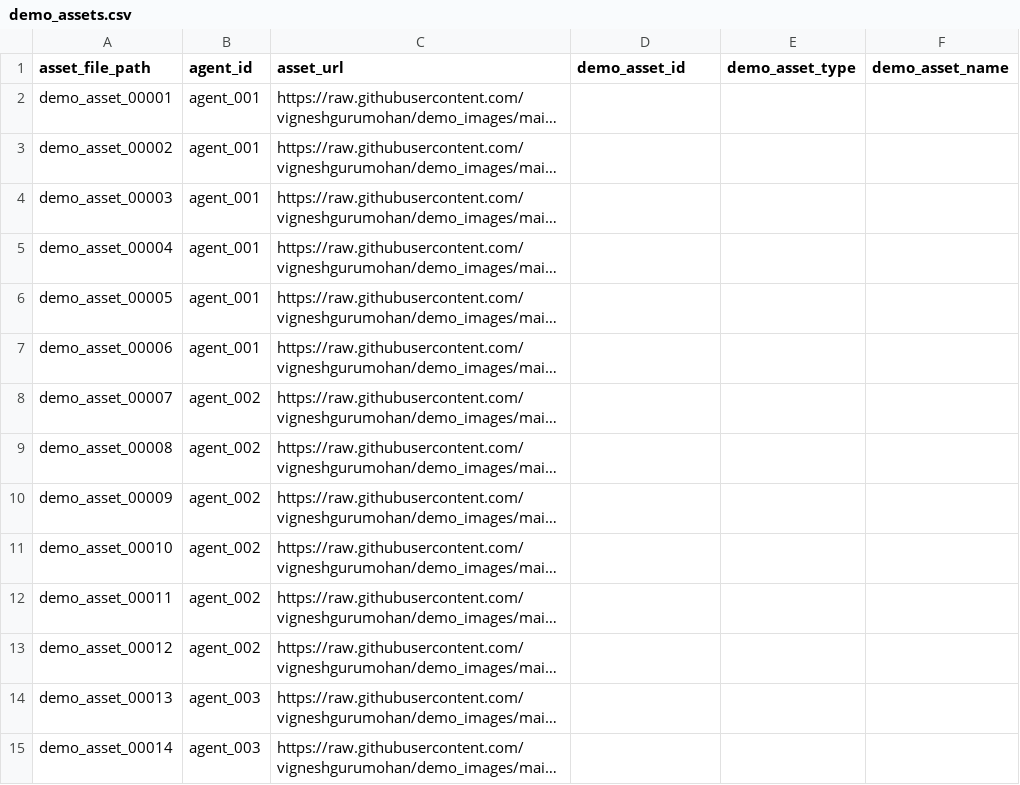
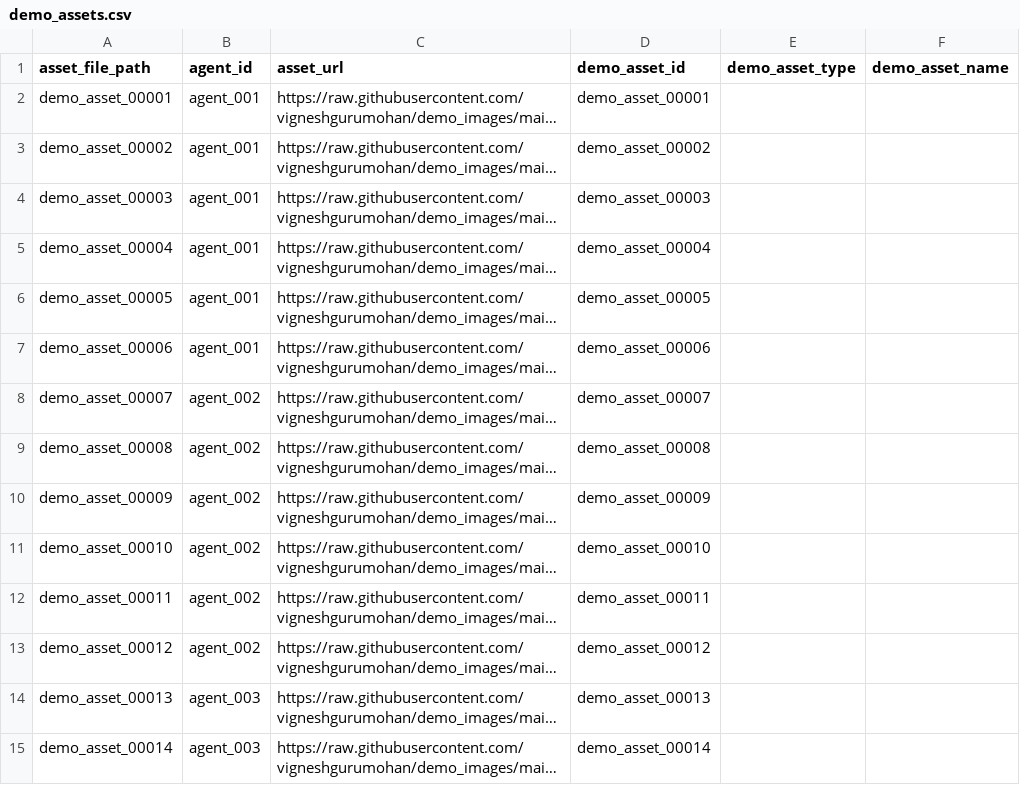
Before and after one commit to vigneshgurumohan/agents_store, a CSV file: backend/data/demo_assets.csv, drawn as a sheet; only a part is shown; long unchanged cells end in …; the diff covers the shown part only; the diff names each change by its address in the sheet, - before the commit and + after, or states it on an @@ line.

```diff
--- a/backend/data/demo_assets.csv
+++ b/backend/data/demo_assets.csv
-D2 (demo_asset_id): (empty)
+D2 (demo_asset_id): demo_asset_00001
-D3 (demo_asset_id): (empty)
+D3 (demo_asset_id): demo_asset_00002
-D4 (demo_asset_id): (empty)
+D4 (demo_asset_id): demo_asset_00003
-D5 (demo_asset_id): (empty)
+D5 (demo_asset_id): demo_asset_00004
-D6 (demo_asset_id): (empty)
+D6 (demo_asset_id): demo_asset_00005
-D7 (demo_asset_id): (empty)
+D7 (demo_asset_id): demo_asset_00006
-D8 (demo_asset_id): (empty)
+D8 (demo_asset_id): demo_asset_00007
-D9 (demo_asset_id): (empty)
+D9 (demo_asset_id): demo_asset_00008
-D10 (demo_asset_id): (empty)
+D10 (demo_asset_id): demo_asset_00009
-D11 (demo_asset_id): (empty)
+D11 (demo_asset_id): demo_asset_00010
-D12 (demo_asset_id): (empty)
+D12 (demo_asset_id): demo_asset_00011
-D13 (demo_asset_id): (empty)
+D13 (demo_asset_id): demo_asset_00012
-D14 (demo_asset_id): (empty)
+D14 (demo_asset_id): demo_asset_00013
-D15 (demo_asset_id): (empty)
+D15 (demo_asset_id): demo_asset_00014
```
Also changed, not shown: 120 edited cells elsewhere in this file, backend/data/chat_history.csv, backend/data/enquiries.csv, 8 other files.
